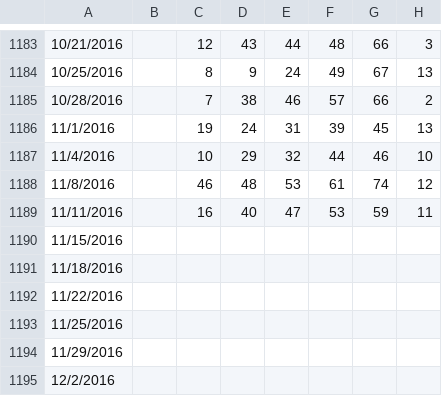
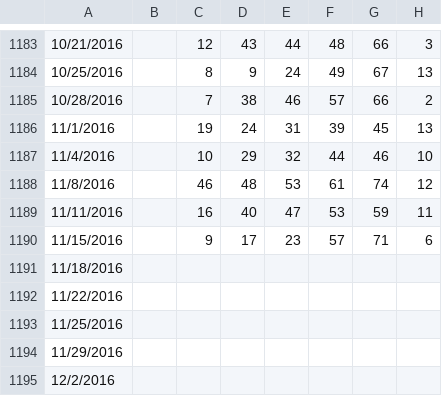
Before and after one commit to orneryhippo/casting, a CSV file: data/mega.csv, drawn as a sheet; only a part is shown, gaps mark what is left out.

Commit message:
new data

```diff
--- a/data/mega.csv
+++ b/data/mega.csv
@@ -1189,3 +1189,3 @@
 11/11/2016,,16,40,47,53,59,11
-11/15/2016,,,,,,,
+11/15/2016,,9,17,23,57,71,6
 11/18/2016,,,,,,,
```
Also changed, not shown: 1 other file.
